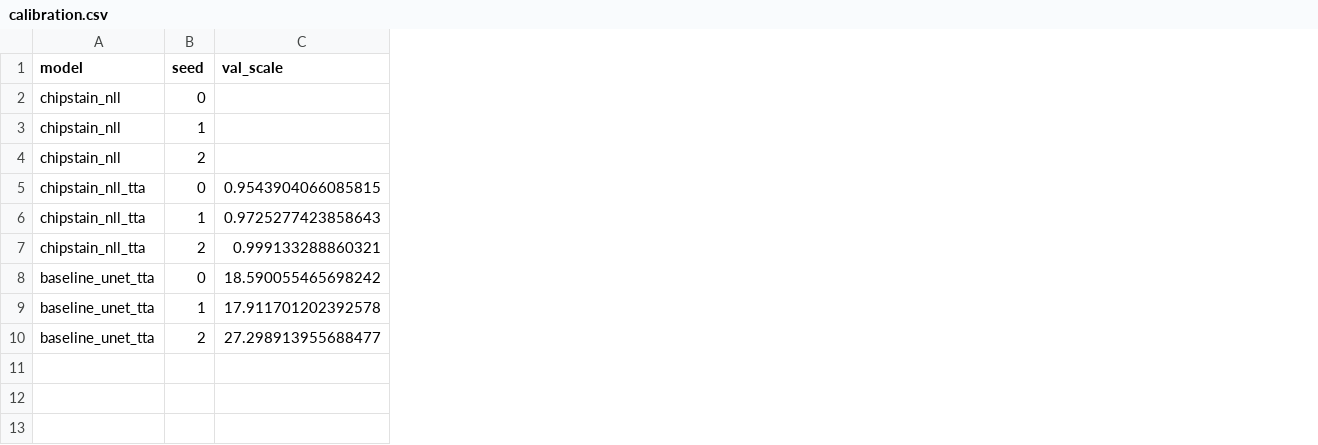
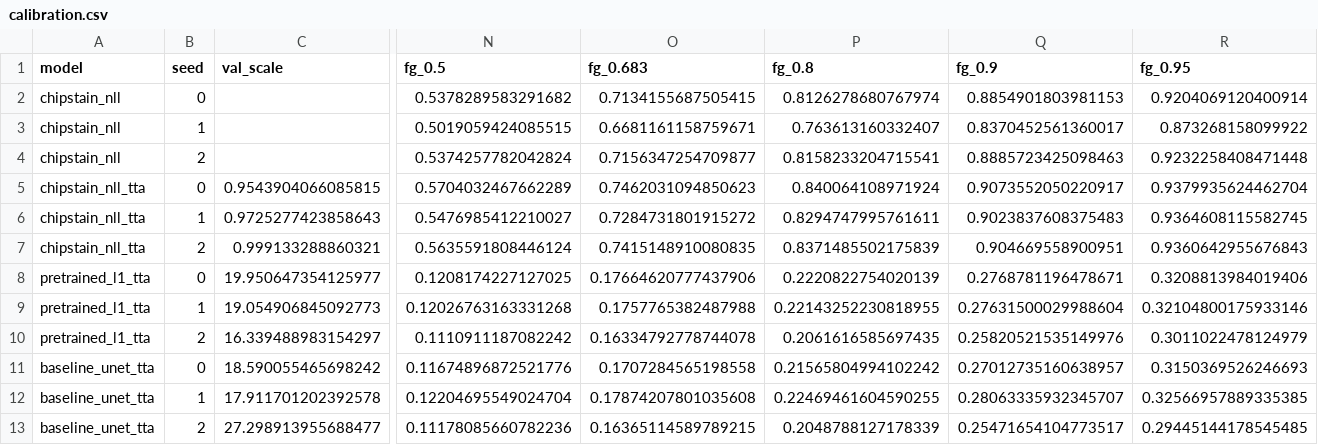
Before and after one commit to hamidhosen42/AI4S-Open-Innovation-AI-for-Life-Science, a CSV file: report/results/calibration.csv, drawn as a sheet; only a part is shown, gaps mark what is left out; rows hold the shown columns only; the diff names each change by its address in the sheet, - before the commit and + after, or states it on an @@ line.

```diff
--- a/report/results/calibration.csv
+++ b/report/results/calibration.csv
+column N (fg_0.5), rows 2-7: 0.5378289583291682 | 0.5019059424085515 | 0.5374257782042824 | 0.5704032467662289 | 0.5476985412210027 | 0.5635591808446124; rows 11-13: 0.11674896872521776 | 0.12204695549024704 | 0.11178085660782236
+column O (fg_0.683), rows 2-7: 0.7134155687505415 | 0.6681161158759671 | 0.7156347254709877 | 0.7462031094850623 | 0.7284731801915272 | 0.7415148910080835; rows 11-13: 0.1707284565198558 | 0.17874207801035608 | 0.16365114589789215
+column P (fg_0.8), rows 2-7: 0.8126278680767974 | 0.763613160332407 | 0.8158233204715541 | 0.840064108971924 | 0.8294747995761611 | 0.8371485502175839; rows 11-13: 0.21565804994102242 | 0.22469461604590255 | 0.2048788127178339
+column Q (fg_0.9), rows 2-7: 0.8854901803981153 | 0.8370452561360017 | 0.8885723425098463 | 0.9073552050220917 | 0.9023837608375483 | 0.904669558900951; rows 11-13: 0.27012735160638957 | 0.28063335932345707 | 0.25471654104773517
+column R (fg_0.95), rows 2-7: 0.9204069120400914 | 0.873268158099922 | 0.9232258408471448 | 0.9379935624462704 | 0.9364608115582745 | 0.9360642955676843; rows 11-13: 0.3150369526246693 | 0.32566957889335385 | 0.29445144178545485
+row 8: pretrained_l1_tta | 0 | 19.950647354125977 | 0.1208174227127025 | 0.17664620777437906 | 0.2220822754020139 | 0.2768781196478671 | 0.3208813984019406
+row 9: pretrained_l1_tta | 1 | 19.054906845092773 | 0.12026763163331268 | 0.1757765382487988 | 0.22143252230818955 | 0.27631500029988604 | 0.32104800175933146
+row 10: pretrained_l1_tta | 2 | 16.339488983154297 | 0.1110911187082242 | 0.16334792778744078 | 0.2061616585697435 | 0.25820521535149976 | 0.3011022478124979
```
Also changed, not shown: report/results/image_register.csv, report/results/neural/finetune.csv, 36 other files.
